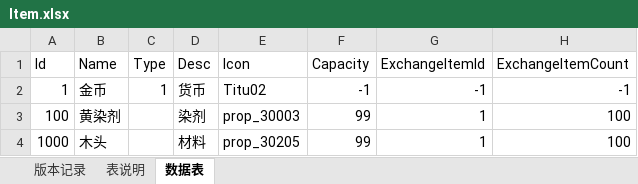
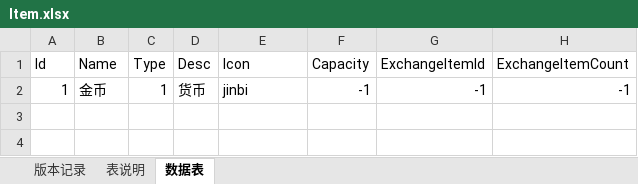
Before and after one commit to zFANo/HiExcel2Protobuf, an Excel workbook: Example/Excel/Item.xlsx, sheet 数据表, drawn as a sheet; values as stored, in another font and other column widths than the file's, no borders; the diff names each change by its address in the sheet, - before the commit and + after, or states it on an @@ line.

```diff
--- a/Example/Excel/Item.xlsx (sheet 数据表)
+++ b/Example/Excel/Item.xlsx (sheet 数据表)
-E2 (Icon): Titu02
+E2 (Icon): jinbi
-row 3: 100 | 黄染剂 |  | 染剂 | prop_30003 | 99 | 1 | 100
-row 4: 1000 | 木头 |  | 材料 | prop_30205 | 99 | 1 | 100
```
Also changed, not shown: sheet 版本记录, sheet 表说明, 42 other files.
